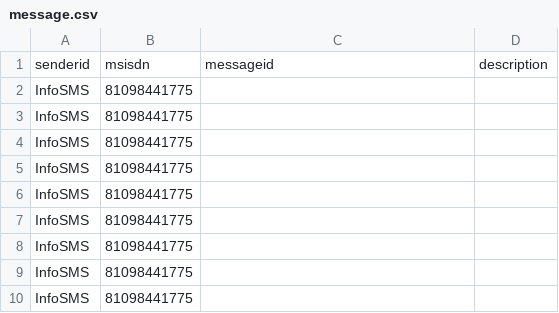
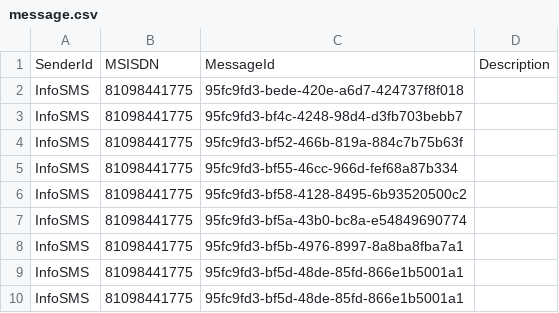
Before and after one commit to lolsamcute/infobipSMS-, a CSV file: public/uploads/message.csv, drawn as a sheet.

```diff
--- a/public/uploads/message.csv
+++ b/public/uploads/message.csv
@@ -1,10 +1,10 @@
-senderid,msisdn,messageid,description
-InfoSMS ,81098441775,,
-InfoSMS ,81098441775,,
-InfoSMS ,81098441775,,
-InfoSMS ,81098441775,,
-InfoSMS ,81098441775,,
-InfoSMS ,81098441775,,
-InfoSMS ,81098441775,,
-InfoSMS,81098441775,,
-InfoSMS ,81098441775,,
+SenderId,MSISDN,MessageId,Description
+"InfoSMS ",81098441775,95fc9fd3-bede-420e-a6d7-424737f8f018,
+"InfoSMS ",81098441775,95fc9fd3-bf4c-4248-98d4-d3fb703bebb7,
+"InfoSMS ",81098441775,95fc9fd3-bf52-466b-819a-884c7b75b63f,
+"InfoSMS ",81098441775,95fc9fd3-bf55-46cc-966d-fef68a87b334,
+"InfoSMS ",81098441775,95fc9fd3-bf58-4128-8495-6b93520500c2,
+"InfoSMS ",81098441775,95fc9fd3-bf5a-43b0-bc8a-e54849690774,
+"InfoSMS ",81098441775,95fc9fd3-bf5b-4976-8997-8a8ba8fba7a1,
+InfoSMS,81098441775,95fc9fd3-bf5d-48de-85fd-866e1b5001a1,
+InfoSMS,81098441775,95fc9fd3-bf5d-48de-85fd-866e1b5001a1,
```
Also changed, not shown: 13 other files.
